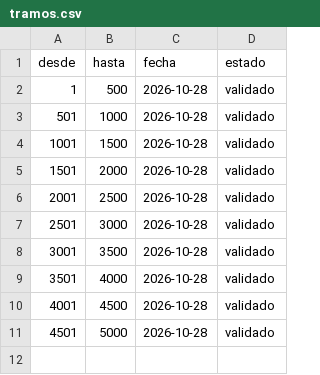
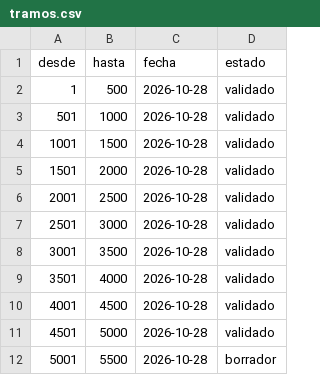
Before and after one commit to pilotcamacho/Vocabeln_Deutsch, a CSV file: data/curacion/tramos.csv, drawn as a sheet; the diff names each change by its address in the sheet, - before the commit and + after, or states it on an @@ line.

```diff
--- a/data/curacion/tramos.csv
+++ b/data/curacion/tramos.csv
+row 12: 5001 | 5500 | 2026-10-28 | borrador
```
Also changed, not shown: 8 other files.
